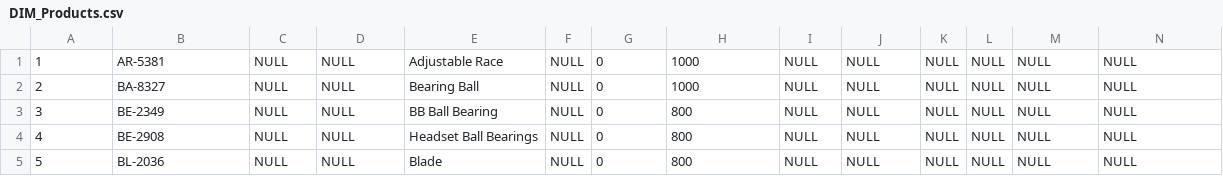
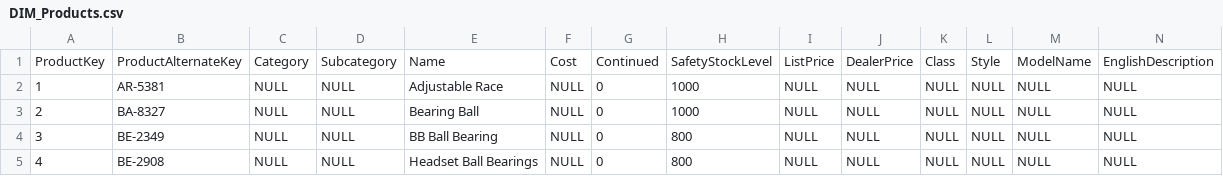
Before and after one commit to Piotr8706/Power-BI, a CSV file: AdventureWorksDW2022_data/Data/DIM_Products.csv, drawn as a sheet; only a part is shown; the shorter side is filled out with more unchanged rows; rows hold the shown columns only; the diff names each change by its address in the sheet, - before the commit and + after, or states it on an @@ line.

```diff
--- a/AdventureWorksDW2022_data/Data/DIM_Products.csv
+++ b/AdventureWorksDW2022_data/Data/DIM_Products.csv
+row 1: ProductKey | ProductAlternateKey | Category | Subcategory | Name | Cost | Continued | SafetyStockLevel | ListPrice | DealerPrice | Class | Style | ModelName | EnglishDescription
```
Also changed, not shown: 3 other files.
